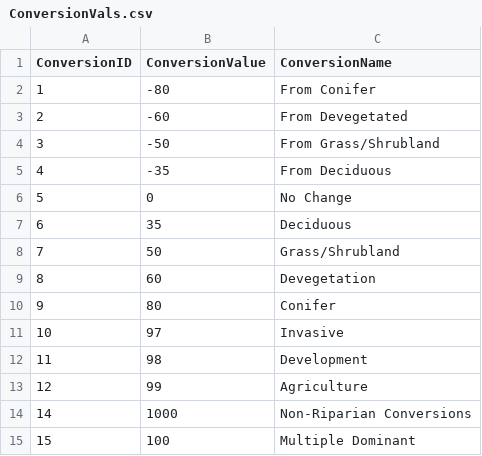
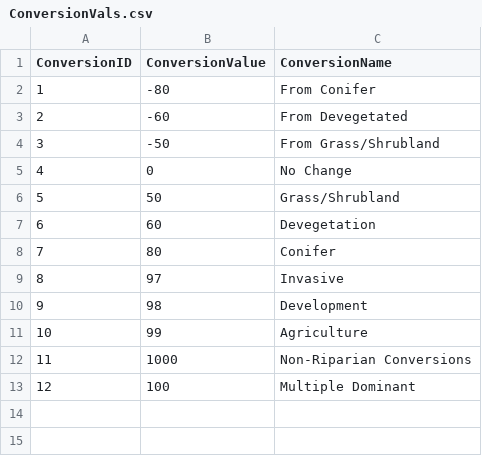
Before and after one commit to Riverscapes/riverscapes-tools, a CSV file: packages/rcat/database/data/ConversionVals.csv, drawn as a sheet.

```diff
--- a/packages/rcat/database/data/ConversionVals.csv
+++ b/packages/rcat/database/data/ConversionVals.csv
@@ -4,12 +4,10 @@ ConversionID,ConversionValue,ConversionName
 3,-50,From Grass/Shrubland
-4,-35,From Deciduous
-5,0,No Change
-6,35,Deciduous
-7,50,Grass/Shrubland
-8,60,Devegetation
-9,80,Conifer
-10,97,Invasive
-11,98,Development
-12,99,Agriculture
-14,1000,Non-Riparian Conversions
-15,100,Multiple Dominant
+4,0,No Change
+5,50,Grass/Shrubland
+6,60,Devegetation
+7,80,Conifer
+8,97,Invasive
+9,98,Development
+10,99,Agriculture
+11,1000,Non-Riparian Conversions
+12,100,Multiple Dominant
```
Also changed, not shown: packages/rcat/database/data/Conversions.csv, packages/rcat/database/data/IGOAttributes.csv, 5 other files.
